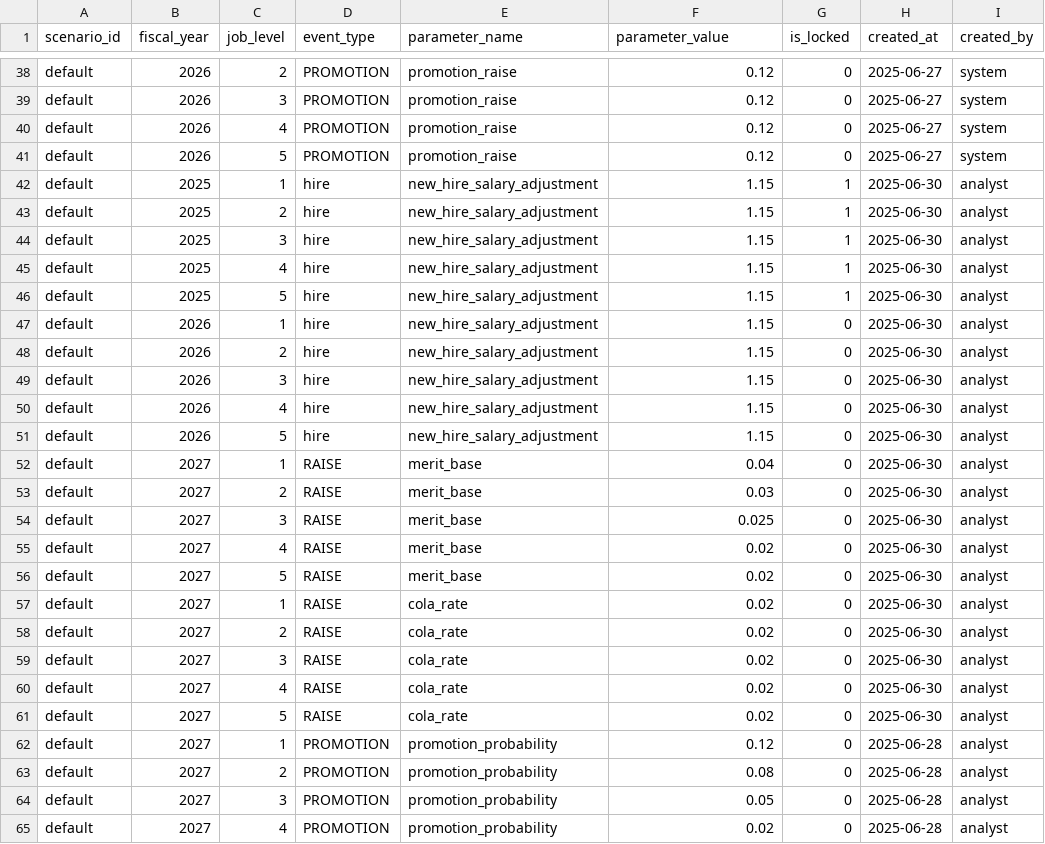
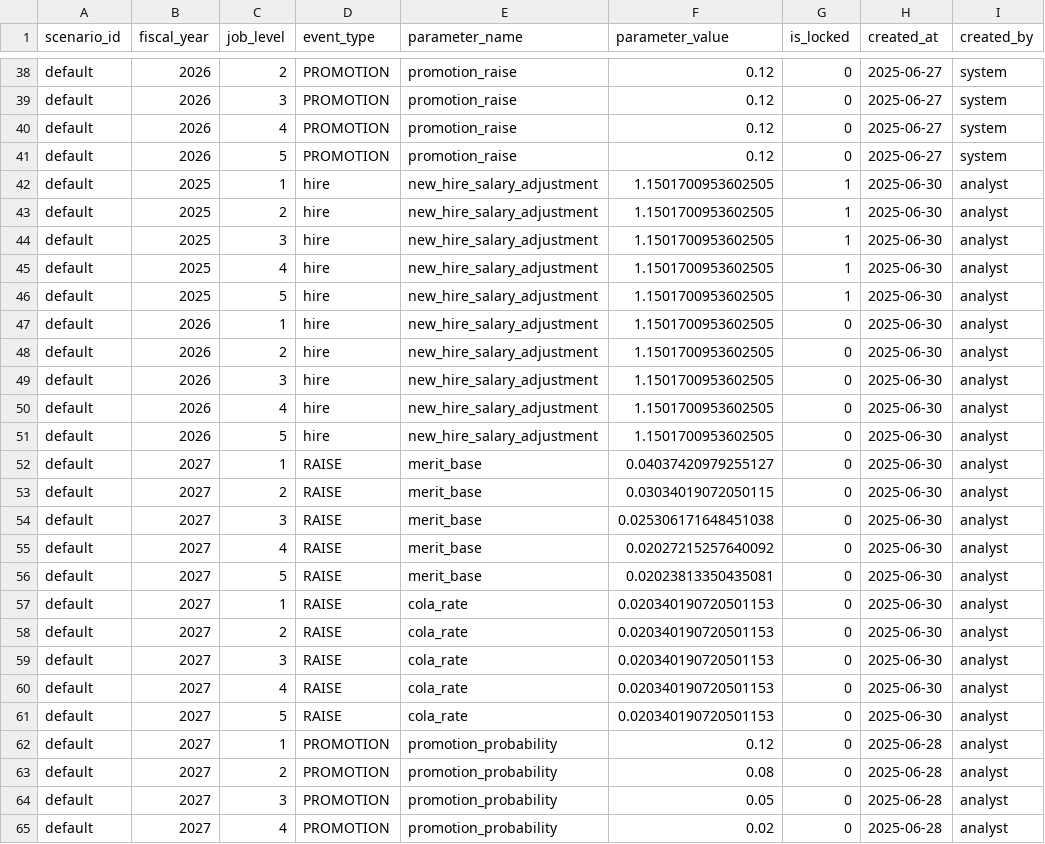
Before and after one commit to crzyc98/planwise_navigator, a CSV file: dbt/seeds/comp_levers.csv, drawn as a sheet; only a part is shown, gaps mark what is left out; the diff covers the shown part only.

```diff
--- a/dbt/seeds/comp_levers.csv
+++ b/dbt/seeds/comp_levers.csv
@@ -41,22 +41,22 @@ default,2026,4,PROMOTION,promotion_raise,0.12,0,2025-06-27,system
 default,2026,5,PROMOTION,promotion_raise,0.12,0,2025-06-27,system
-default,2025,1,hire,new_hire_salary_adjustment,1.15,1,2025-06-30,analyst
-default,2025,2,hire,new_hire_salary_adjustment,1.15,1,2025-06-30,analyst
-default,2025,3,hire,new_hire_salary_adjustment,1.15,1,2025-06-30,analyst
-default,2025,4,hire,new_hire_salary_adjustment,1.15,1,2025-06-30,analyst
-default,2025,5,hire,new_hire_salary_adjustment,1.15,1,2025-06-30,analyst
-default,2026,1,hire,new_hire_salary_adjustment,1.15,0,2025-06-30,analyst
-default,2026,2,hire,new_hire_salary_adjustment,1.15,0,2025-06-30,analyst
-default,2026,3,hire,new_hire_salary_adjustment,1.15,0,2025-06-30,analyst
-default,2026,4,hire,new_hire_salary_adjustment,1.15,0,2025-06-30,analyst
-default,2026,5,hire,new_hire_salary_adjustment,1.15,0,2025-06-30,analyst
-default,2027,1,RAISE,merit_base,0.04,0,2025-06-30,analyst
-default,2027,2,RAISE,merit_base,0.03,0,2025-06-30,analyst
-default,2027,3,RAISE,merit_base,0.025,0,2025-06-30,analyst
-default,2027,4,RAISE,merit_base,0.02,0,2025-06-30,analyst
-default,2027,5,RAISE,merit_base,0.02,0,2025-06-30,analyst
-default,2027,1,RAISE,cola_rate,0.02,0,2025-06-30,analyst
-default,2027,2,RAISE,cola_rate,0.02,0,2025-06-30,analyst
-default,2027,3,RAISE,cola_rate,0.02,0,2025-06-30,analyst
-default,2027,4,RAISE,cola_rate,0.02,0,2025-06-30,analyst
-default,2027,5,RAISE,cola_rate,0.02,0,2025-06-30,analyst
+default,2025,1,hire,new_hire_salary_adjustment,1.1501700953602505,1,2025-06-30,analyst
+default,2025,2,hire,new_hire_salary_adjustment,1.1501700953602505,1,2025-06-30,analyst
+default,2025,3,hire,new_hire_salary_adjustment,1.1501700953602505,1,2025-06-30,analyst
+default,2025,4,hire,new_hire_salary_adjustment,1.1501700953602505,1,2025-06-30,analyst
+default,2025,5,hire,new_hire_salary_adjustment,1.1501700953602505,1,2025-06-30,analyst
+default,2026,1,hire,new_hire_salary_adjustment,1.1501700953602505,0,2025-06-30,analyst
+default,2026,2,hire,new_hire_salary_adjustment,1.1501700953602505,0,2025-06-30,analyst
+default,2026,3,hire,new_hire_salary_adjustment,1.1501700953602505,0,2025-06-30,analyst
+default,2026,4,hire,new_hire_salary_adjustment,1.1501700953602505,0,2025-06-30,analyst
+default,2026,5,hire,new_hire_salary_adjustment,1.1501700953602505,0,2025-06-30,analyst
+default,2027,1,RAISE,merit_base,0.04037420979255127,0,2025-06-30,analyst
+default,2027,2,RAISE,merit_base,0.03034019072050115,0,2025-06-30,analyst
+default,2027,3,RAISE,merit_base,0.025306171648451038,0,2025-06-30,analyst
+default,2027,4,RAISE,merit_base,0.02027215257640092,0,2025-06-30,analyst
+default,2027,5,RAISE,merit_base,0.02023813350435081,0,2025-06-30,analyst
+default,2027,1,RAISE,cola_rate,0.020340190720501153,0,2025-06-30,analyst
+default,2027,2,RAISE,cola_rate,0.020340190720501153,0,2025-06-30,analyst
+default,2027,3,RAISE,cola_rate,0.020340190720501153,0,2025-06-30,analyst
+default,2027,4,RAISE,cola_rate,0.020340190720501153,0,2025-06-30,analyst
+default,2027,5,RAISE,cola_rate,0.020340190720501153,0,2025-06-30,analyst
 default,2027,1,PROMOTION,promotion_probability,0.12,0,2025-06-28,analyst
```
Also changed, not shown: 55 edited cells elsewhere in this file, 8 other files.
